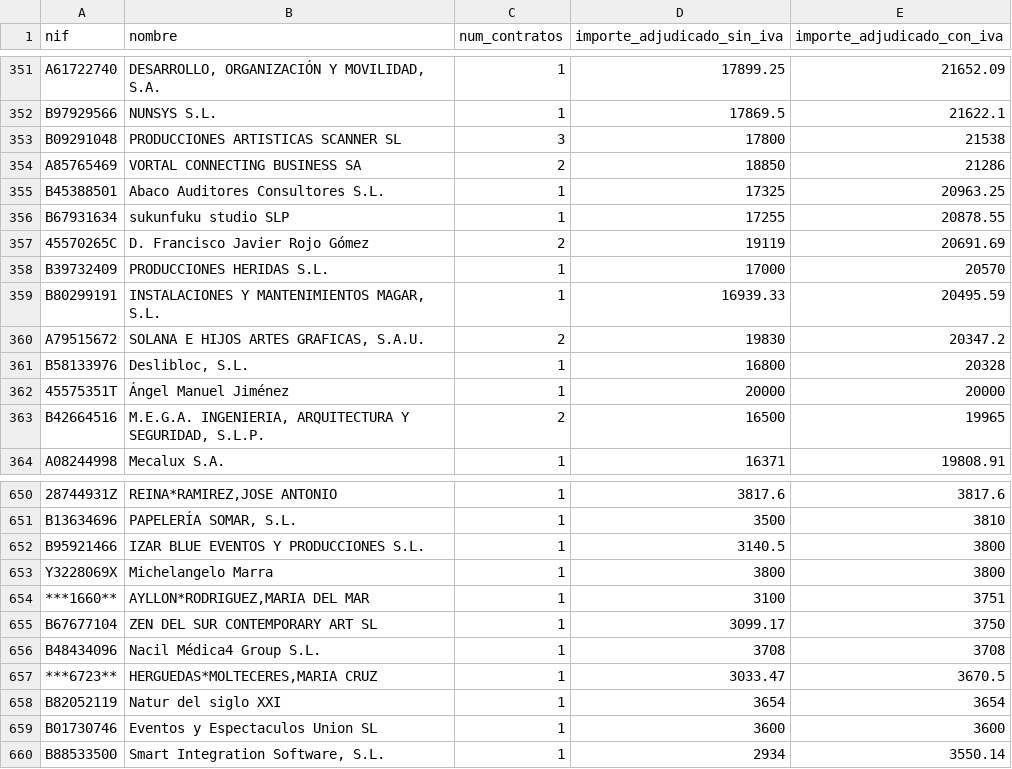
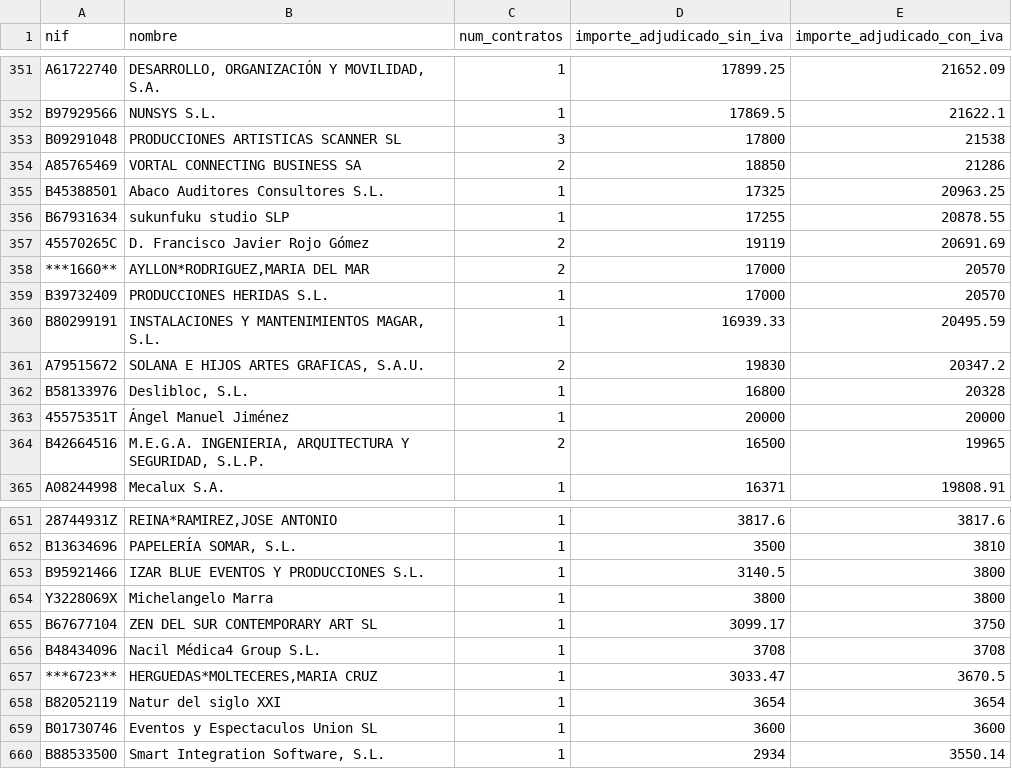
Before and after one commit to arandadeduero/contratos, a CSV file: docs/datos/adjudicatarios.csv, drawn as a sheet; only a part is shown, gaps mark what is left out; removed rows and columns are numbered as before the commit, all else as after; the diff names each change by its address in the sheet, - before the commit and + after, or states it on an @@ line.

```diff
--- a/docs/datos/adjudicatarios.csv
+++ b/docs/datos/adjudicatarios.csv
+row 358: ***1660** | AYLLON*RODRIGUEZ,MARIA DEL MAR | 2 | 17000 | 20570
-row 654: ***1660** | AYLLON*RODRIGUEZ,MARIA DEL MAR | 1 | 3100 | 3751
```
Also changed, not shown: docs/datos/contratos.csv, 13 other files.
